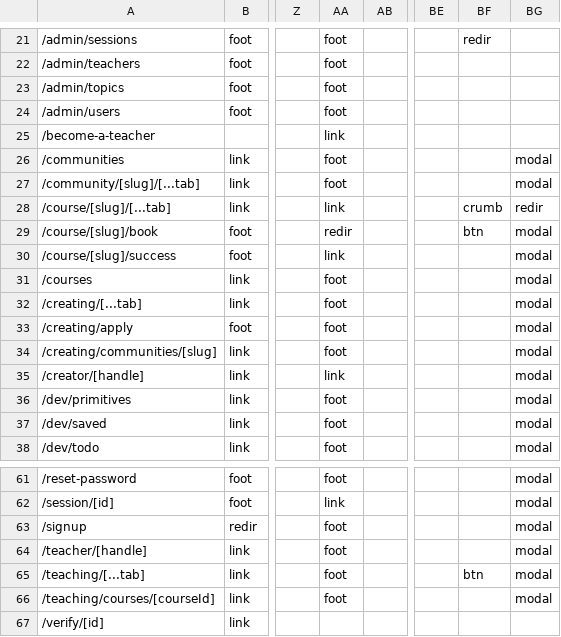
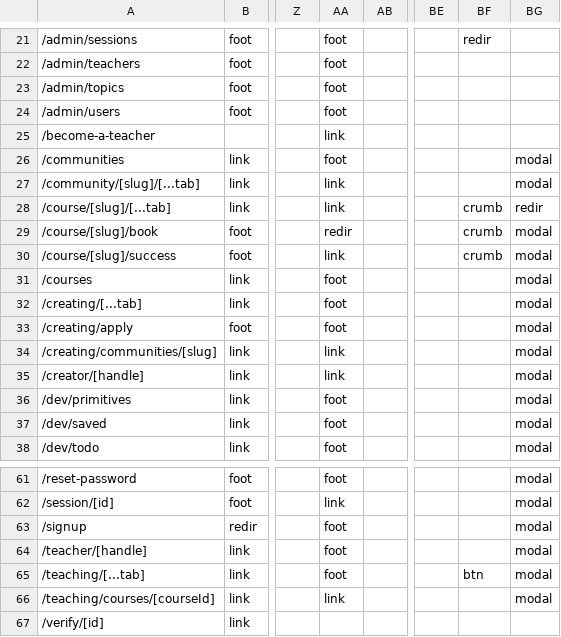
Before and after one commit to PeerloopLLC/peerloop-docs, a TSV file: docs/as-designed/ROUTE-ADJACENCY-MATRIX.tsv, drawn as a sheet; only a part is shown, gaps mark what is left out; the diff names each change by its address in the sheet, - before the commit and + after, or states it on an @@ line.

```diff
--- a/docs/as-designed/ROUTE-ADJACENCY-MATRIX.tsv
+++ b/docs/as-designed/ROUTE-ADJACENCY-MATRIX.tsv
-AA27: foot
+AA27: link
-BF29: btn
+BF29: crumb
-BF30: (empty)
+BF30: crumb
-AA34: foot
+AA34: link
-AA66: foot
+AA66: link
```
Also changed, not shown: docs/as-designed/ROUTE-GRID-MAP.tsv, docs/as-designed/ROUTE-GRID-REFERENCE.tsv, 15 other files.
